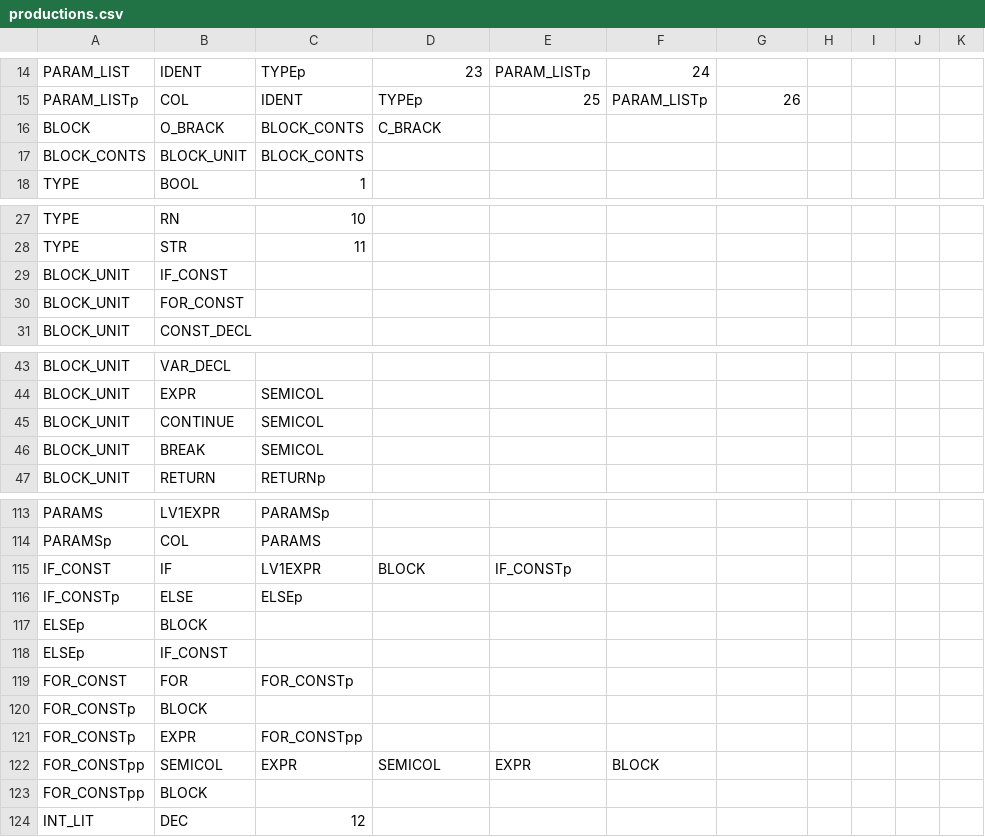
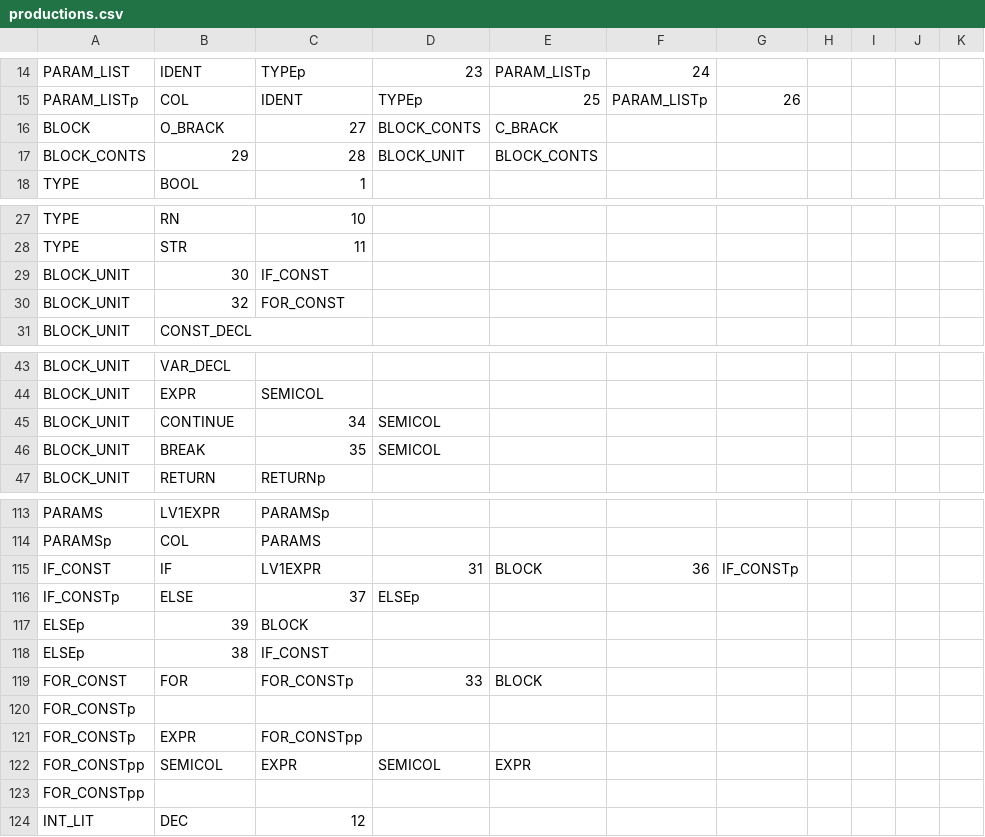
Before and after one commit to aculquicondor/AlGo_compiler, a CSV file: productions.csv, drawn as a sheet; only a part is shown, gaps mark what is left out.

```diff
--- a/productions.csv
+++ b/productions.csv
@@ -15,4 +15,4 @@ PARAM_LIST,IDENT,TYPEp,23,PARAM_LISTp,24,,,,,
 PARAM_LISTp,COL,IDENT,TYPEp,25,PARAM_LISTp,26,,,,
-BLOCK,O_BRACK,BLOCK_CONTS,C_BRACK,,,,,,,
-BLOCK_CONTS,BLOCK_UNIT,BLOCK_CONTS,,,,,,,,
+BLOCK,O_BRACK,27,BLOCK_CONTS,C_BRACK,,,,,,
+BLOCK_CONTS,29,28,BLOCK_UNIT,BLOCK_CONTS,,,,,,
 TYPE,BOOL,1,,,,,,,,
@@ -28,4 +28,4 @@ TYPE,RN,10,,,,,,,,
 TYPE,STR,11,,,,,,,,
-BLOCK_UNIT,IF_CONST,,,,,,,,,
-BLOCK_UNIT,FOR_CONST,,,,,,,,,
+BLOCK_UNIT,30,IF_CONST,,,,,,,,
+BLOCK_UNIT,32,FOR_CONST,,,,,,,,
 BLOCK_UNIT,CONST_DECL,,,,,,,,,
@@ -44,4 +44,4 @@ BLOCK_UNIT,VAR_DECL,,,,,,,,,
 BLOCK_UNIT,EXPR,SEMICOL,,,,,,,,
-BLOCK_UNIT,CONTINUE,SEMICOL,,,,,,,,
-BLOCK_UNIT,BREAK,SEMICOL,,,,,,,,
+BLOCK_UNIT,CONTINUE,34,SEMICOL,,,,,,,
+BLOCK_UNIT,BREAK,35,SEMICOL,,,,,,,
 BLOCK_UNIT,RETURN,RETURNp,,,,,,,,
@@ -114,11 +114,11 @@ PARAMS,LV1EXPR,PARAMSp,,,,,,,,
 PARAMSp,COL,PARAMS,,,,,,,,
-IF_CONST,IF,LV1EXPR,BLOCK,IF_CONSTp,,,,,,
-IF_CONSTp,ELSE,ELSEp,,,,,,,,
-ELSEp,BLOCK,,,,,,,,,
-ELSEp,IF_CONST,,,,,,,,,
-FOR_CONST,FOR,FOR_CONSTp,,,,,,,,
-FOR_CONSTp,BLOCK,,,,,,,,,
+IF_CONST,IF,LV1EXPR,31,BLOCK,36,IF_CONSTp,,,,
+IF_CONSTp,ELSE,37,ELSEp,,,,,,,
+ELSEp,39,BLOCK,,,,,,,,
+ELSEp,38,IF_CONST,,,,,,,,
+FOR_CONST,FOR,FOR_CONSTp,33,BLOCK,,,,,,
+FOR_CONSTp,,,,,,,,,,
 FOR_CONSTp,EXPR,FOR_CONSTpp,,,,,,,,
-FOR_CONSTpp,SEMICOL,EXPR,SEMICOL,EXPR,BLOCK,,,,,
-FOR_CONSTpp,BLOCK,,,,,,,,,
+FOR_CONSTpp,SEMICOL,EXPR,SEMICOL,EXPR,,,,,,
+FOR_CONSTpp,,,,,,,,,,
 INT_LIT,DEC,12,,,,,,,,
```
Also changed, not shown: 2 other files.
